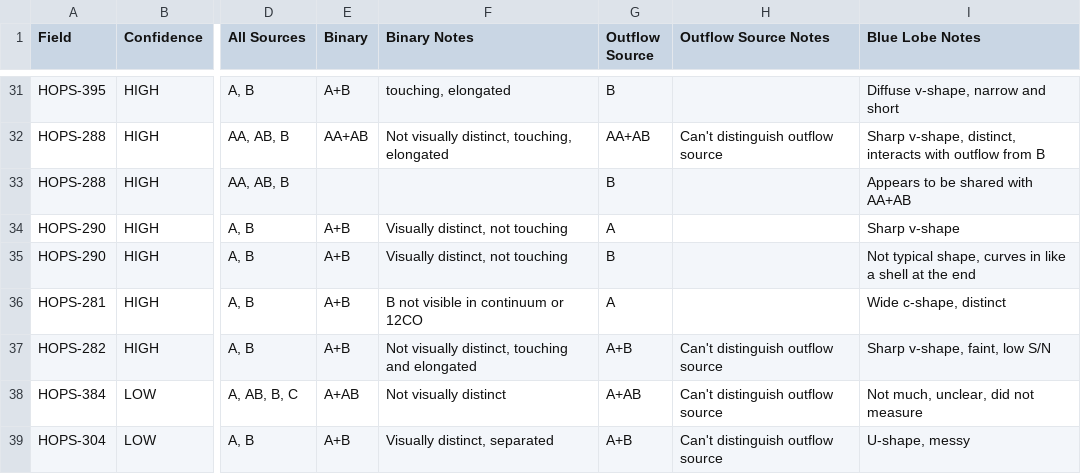
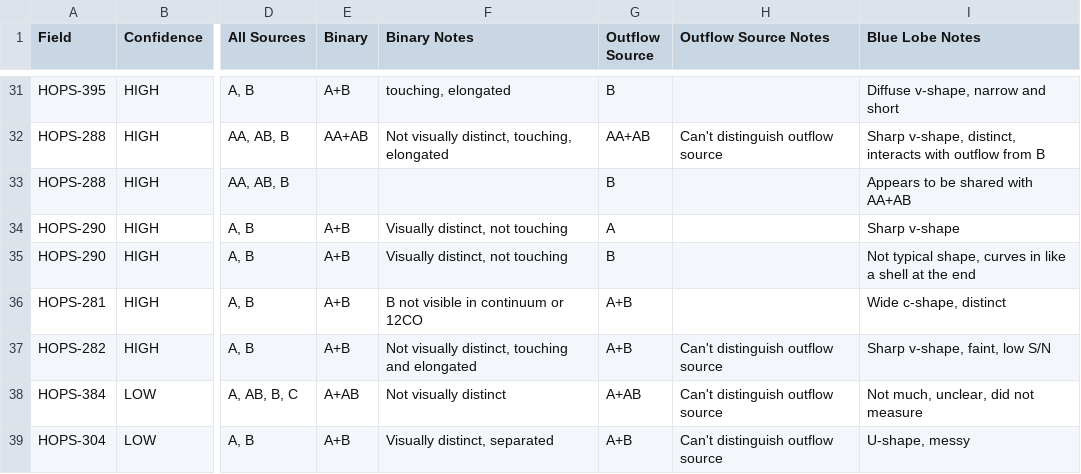
Before and after one commit to ryguy2k4/hops-research, a CSV file: data/input/notes.csv, drawn as a sheet; only a part is shown, gaps mark what is left out; the diff names each change by its address in the sheet, - before the commit and + after, or states it on an @@ line.

```diff
--- a/data/input/notes.csv
+++ b/data/input/notes.csv
-G36 (Outflow Source): A
+G36 (Outflow Source): A+B
```
Also changed, not shown: data/output/data_by_outflow.csv, data/output/outflow_data.csv, 1 other file.
